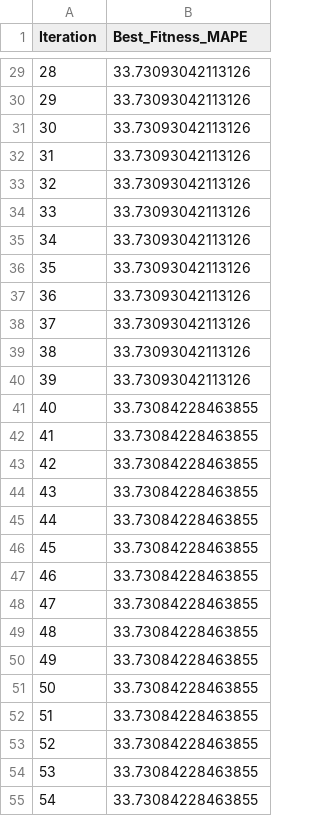
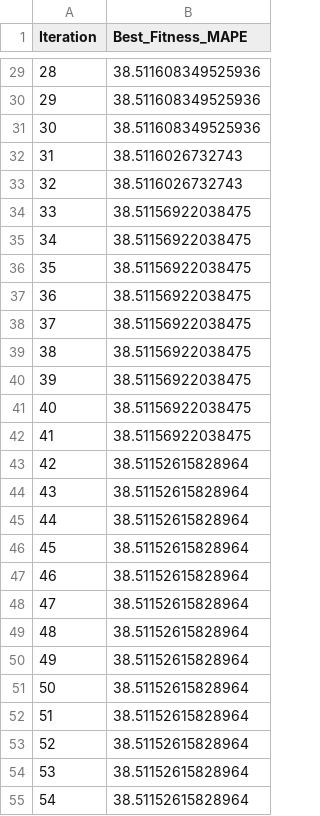
Before and after one commit to pm3t/thesis-gwo, a CSV file: Analysis/Convergence_Data_GWO.csv, drawn as a sheet; only a part is shown, gaps mark what is left out; the diff covers the shown part only.

```diff
--- a/Analysis/Convergence_Data_GWO.csv
+++ b/Analysis/Convergence_Data_GWO.csv
@@ -29,27 +29,27 @@ Iteration,Best_Fitness_MAPE
-28,33.73093042113126
-29,33.73093042113126
-30,33.73093042113126
-31,33.73093042113126
-32,33.73093042113126
-33,33.73093042113126
-34,33.73093042113126
-35,33.73093042113126
-36,33.73093042113126
-37,33.73093042113126
-38,33.73093042113126
-39,33.73093042113126
-40,33.73084228463855
-41,33.73084228463855
-42,33.73084228463855
-43,33.73084228463855
-44,33.73084228463855
-45,33.73084228463855
-46,33.73084228463855
-47,33.73084228463855
-48,33.73084228463855
-49,33.73084228463855
-50,33.73084228463855
-51,33.73084228463855
-52,33.73084228463855
-53,33.73084228463855
-54,33.73084228463855
+28,38.511608349525936
+29,38.511608349525936
+30,38.511608349525936
+31,38.5116026732743
+32,38.5116026732743
+33,38.51156922038475
+34,38.51156922038475
+35,38.51156922038475
+36,38.51156922038475
+37,38.51156922038475
+38,38.51156922038475
+39,38.51156922038475
+40,38.51156922038475
+41,38.51156922038475
+42,38.51152615828964
+43,38.51152615828964
+44,38.51152615828964
+45,38.51152615828964
+46,38.51152615828964
+47,38.51152615828964
+48,38.51152615828964
+49,38.51152615828964
+50,38.51152615828964
+51,38.51152615828964
+52,38.51152615828964
+53,38.51152615828964
+54,38.51152615828964
```
Also changed, not shown: 73 edited cells elsewhere in this file, Analysis/Stability_Runs_GWO.csv, 13 other files.
